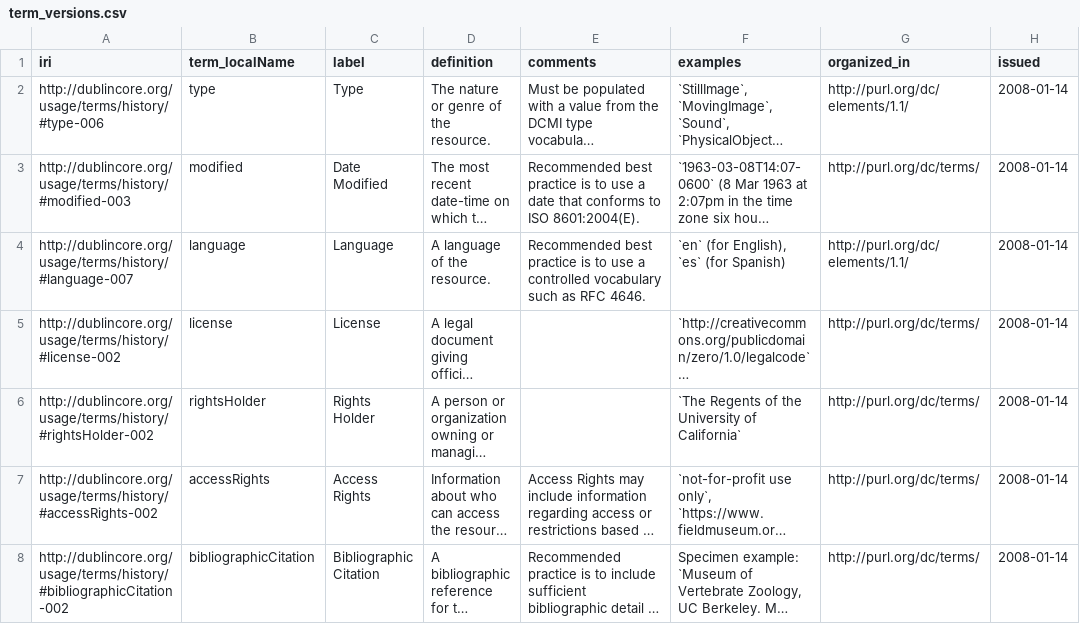
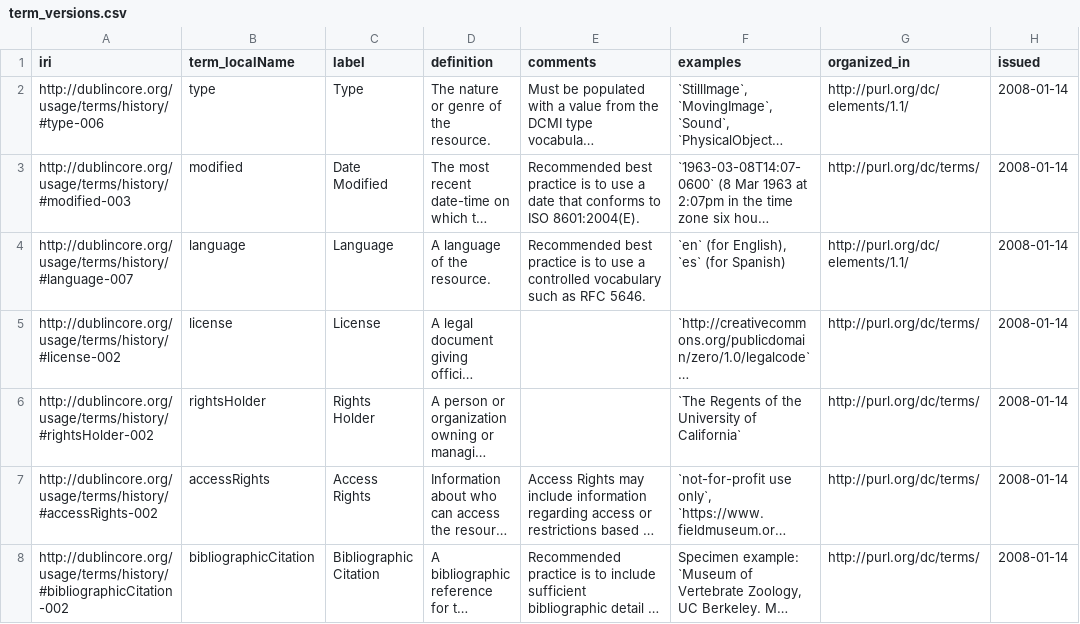
Before and after one commit to tdwg/dwc, a CSV file: vocabulary/term_versions.csv, drawn as a sheet; only a part is shown; long unchanged cells end in …; the diff covers the shown part only; the diff names each change by its address in the sheet, - before the commit and + after, or states it on an @@ line.

```diff
--- a/vocabulary/term_versions.csv
+++ b/vocabulary/term_versions.csv
-E4 (comments): …as RFC 4646.
+E4 (comments): …as RFC 5646.
```
Also changed, not shown: 3 added rows and 12 edited cells elsewhere in this file.
